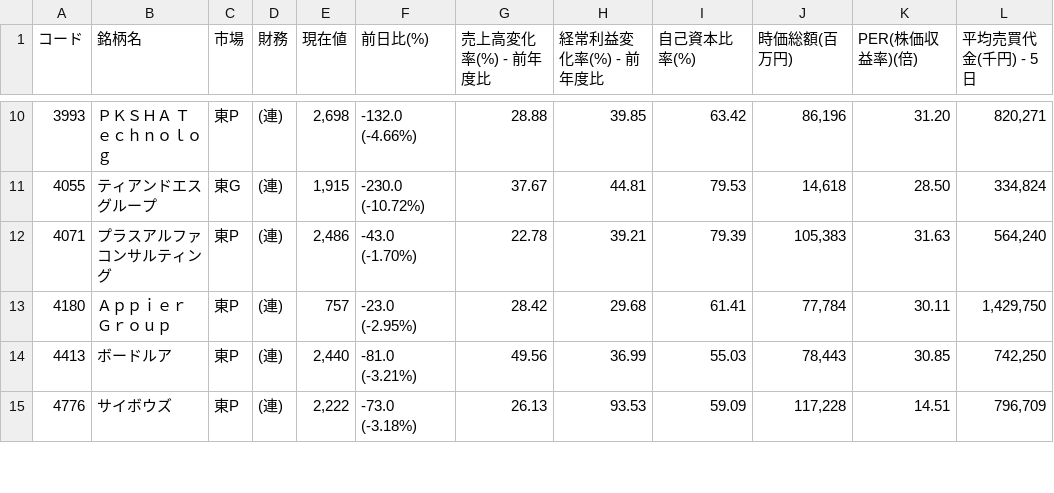
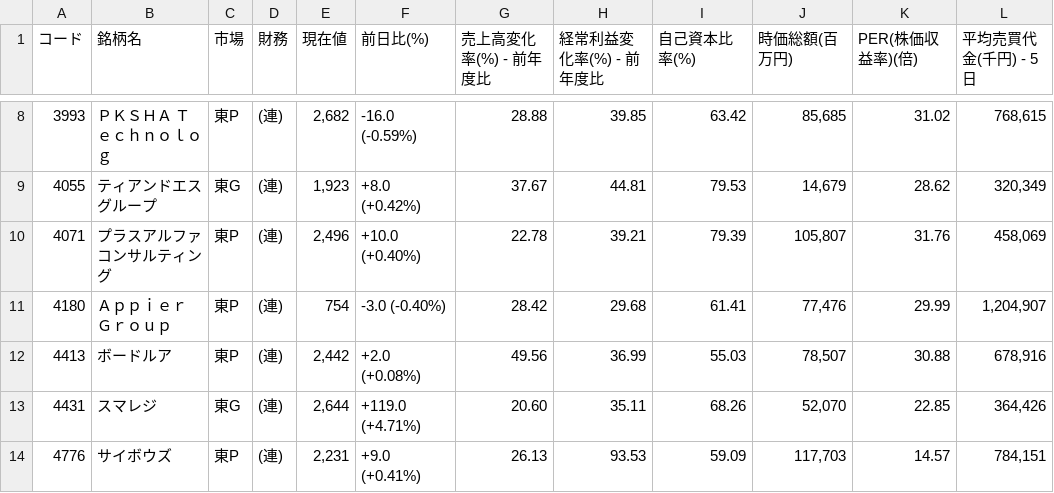
Before and after one commit to shigeaki2106/ni-swing2, a CSV file: universe.csv, drawn as a sheet; only a part is shown, gaps mark what is left out; the diff covers the shown part only.

```diff
--- a/universe.csv
+++ b/universe.csv
@@ -10,6 +8,7 @@
-3993,ＰＫＳＨＡ　Ｔｅｃｈｎｏｌｏｇ,東P,(連),"2,698","-132.0 (-4.66%) ",28.88,39.85,63.42,"86,196",31.20,"820,271"
-4055,ティアンドエスグループ,東G,(連),"1,915","-230.0 (-10.72%) ",37.67,44.81,79.53,"14,618",28.50,"334,824"
-4071,プラスアルファコンサルティング,東P,(連),"2,486","-43.0 (-1.70%) ",22.78,39.21,79.39,"105,383",31.63,"564,240"
-4180,Ａｐｐｉｅｒ　Ｇｒｏｕｐ,東P,(連),"757","-23.0 (-2.95%) ",28.42,29.68,61.41,"77,784",30.11,"1,429,750"
-4413,ボードルア,東P,(連),"2,440","-81.0 (-3.21%) ",49.56,36.99,55.03,"78,443",30.85,"742,250"
-4776,サイボウズ,東P,(連),"2,222","-73.0 (-3.18%) ",26.13,93.53,59.09,"117,228",14.51,"796,709"
+3993,ＰＫＳＨＡ　Ｔｅｃｈｎｏｌｏｇ,東P,(連),"2,682","-16.0 (-0.59%) ",28.88,39.85,63.42,"85,685",31.02,"768,615"
+4055,ティアンドエスグループ,東G,(連),"1,923","+8.0 (+0.42%) ",37.67,44.81,79.53,"14,679",28.62,"320,349"
+4071,プラスアルファコンサルティング,東P,(連),"2,496","+10.0 (+0.40%) ",22.78,39.21,79.39,"105,807",31.76,"458,069"
+4180,Ａｐｐｉｅｒ　Ｇｒｏｕｐ,東P,(連),"754","-3.0 (-0.40%) ",28.42,29.68,61.41,"77,476",29.99,"1,204,907"
+4413,ボードルア,東P,(連),"2,442","+2.0 (+0.08%) ",49.56,36.99,55.03,"78,507",30.88,"678,916"
+4431,スマレジ,東G,(連),"2,644","+119.0 (+4.71%) ",20.60,35.11,68.26,"52,070",22.85,"364,426"
+4776,サイボウズ,東P,(連),"2,231","+9.0 (+0.41%) ",26.13,93.53,59.09,"117,703",14.57,"784,151"
```
Also changed, not shown: 3 removed rows and 55 edited cells elsewhere in this file.
